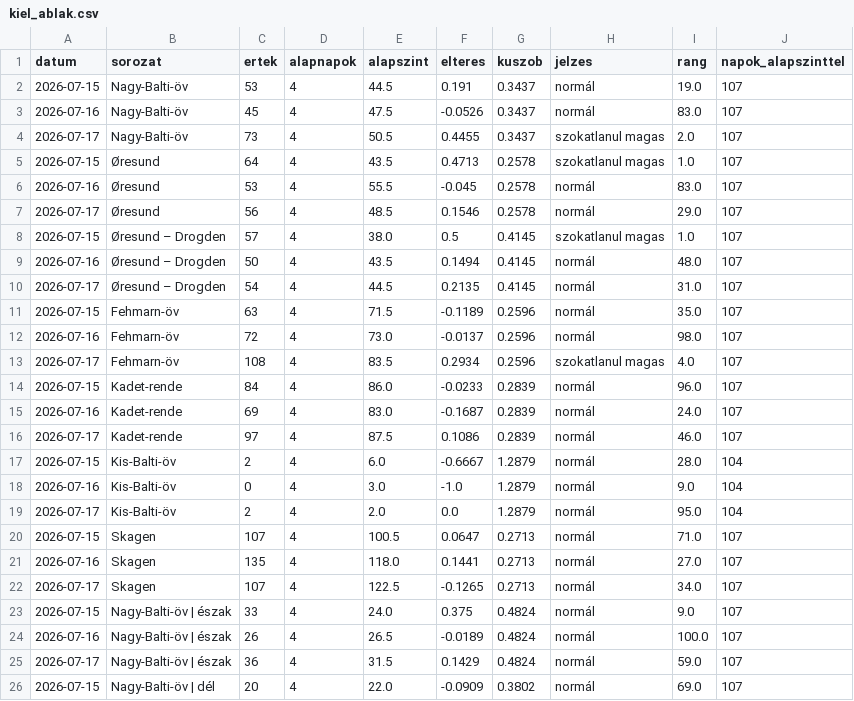
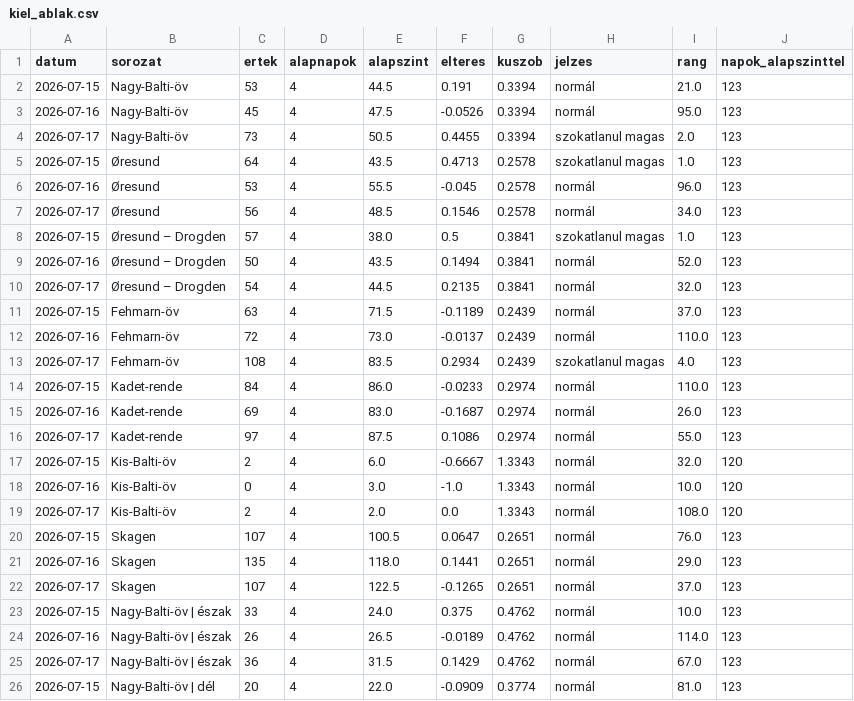
Before and after one commit to BallaAttila04/szakdolgozat, a CSV file: outputs/kapuk_kiterjesztes/kiel_ablak.csv, drawn as a sheet; only a part is shown; the diff covers the shown part only.

```diff
--- a/outputs/kapuk_kiterjesztes/kiel_ablak.csv
+++ b/outputs/kapuk_kiterjesztes/kiel_ablak.csv
@@ -1,26 +1,26 @@
 datum,sorozat,ertek,alapnapok,alapszint,elteres,kuszob,jelzes,rang,napok_alapszinttel
-2026-07-15,Nagy-Balti-öv,53,4,44.5,0.191,0.3437,normál,19.0,107
-2026-07-16,Nagy-Balti-öv,45,4,47.5,-0.0526,0.3437,normál,83.0,107
-2026-07-17,Nagy-Balti-öv,73,4,50.5,0.4455,0.3437,szokatlanul magas,2.0,107
-2026-07-15,Øresund,64,4,43.5,0.4713,0.2578,szokatlanul magas,1.0,107
-2026-07-16,Øresund,53,4,55.5,-0.045,0.2578,normál,83.0,107
-2026-07-17,Øresund,56,4,48.5,0.1546,0.2578,normál,29.0,107
-2026-07-15,Øresund – Drogden,57,4,38.0,0.5,0.4145,szokatlanul magas,1.0,107
-2026-07-16,Øresund – Drogden,50,4,43.5,0.1494,0.4145,normál,48.0,107
-2026-07-17,Øresund – Drogden,54,4,44.5,0.2135,0.4145,normál,31.0,107
-2026-07-15,Fehmarn-öv,63,4,71.5,-0.1189,0.2596,normál,35.0,107
-2026-07-16,Fehmarn-öv,72,4,73.0,-0.0137,0.2596,normál,98.0,107
-2026-07-17,Fehmarn-öv,108,4,83.5,0.2934,0.2596,szokatlanul magas,4.0,107
-2026-07-15,Kadet-rende,84,4,86.0,-0.0233,0.2839,normál,96.0,107
-2026-07-16,Kadet-rende,69,4,83.0,-0.1687,0.2839,normál,24.0,107
-2026-07-17,Kadet-rende,97,4,87.5,0.1086,0.2839,normál,46.0,107
-2026-07-15,Kis-Balti-öv,2,4,6.0,-0.6667,1.2879,normál,28.0,104
-2026-07-16,Kis-Balti-öv,0,4,3.0,-1.0,1.2879,normál,9.0,104
-2026-07-17,Kis-Balti-öv,2,4,2.0,0.0,1.2879,normál,95.0,104
-2026-07-15,Skagen,107,4,100.5,0.0647,0.2713,normál,71.0,107
-2026-07-16,Skagen,135,4,118.0,0.1441,0.2713,normál,27.0,107
-2026-07-17,Skagen,107,4,122.5,-0.1265,0.2713,normál,34.0,107
-2026-07-15,Nagy-Balti-öv | észak,33,4,24.0,0.375,0.4824,normál,9.0,107
-2026-07-16,Nagy-Balti-öv | észak,26,4,26.5,-0.0189,0.4824,normál,100.0,107
-2026-07-17,Nagy-Balti-öv | észak,36,4,31.5,0.1429,0.4824,normál,59.0,107
-2026-07-15,Nagy-Balti-öv | dél,20,4,22.0,-0.0909,0.3802,normál,69.0,107
+2026-07-15,Nagy-Balti-öv,53,4,44.5,0.191,0.3394,normál,21.0,123
+2026-07-16,Nagy-Balti-öv,45,4,47.5,-0.0526,0.3394,normál,95.0,123
+2026-07-17,Nagy-Balti-öv,73,4,50.5,0.4455,0.3394,szokatlanul magas,2.0,123
+2026-07-15,Øresund,64,4,43.5,0.4713,0.2578,szokatlanul magas,1.0,123
+2026-07-16,Øresund,53,4,55.5,-0.045,0.2578,normál,96.0,123
+2026-07-17,Øresund,56,4,48.5,0.1546,0.2578,normál,34.0,123
+2026-07-15,Øresund – Drogden,57,4,38.0,0.5,0.3841,szokatlanul magas,1.0,123
+2026-07-16,Øresund – Drogden,50,4,43.5,0.1494,0.3841,normál,52.0,123
+2026-07-17,Øresund – Drogden,54,4,44.5,0.2135,0.3841,normál,32.0,123
+2026-07-15,Fehmarn-öv,63,4,71.5,-0.1189,0.2439,normál,37.0,123
+2026-07-16,Fehmarn-öv,72,4,73.0,-0.0137,0.2439,normál,110.0,123
+2026-07-17,Fehmarn-öv,108,4,83.5,0.2934,0.2439,szokatlanul magas,4.0,123
+2026-07-15,Kadet-rende,84,4,86.0,-0.0233,0.2974,normál,110.0,123
+2026-07-16,Kadet-rende,69,4,83.0,-0.1687,0.2974,normál,26.0,123
+2026-07-17,Kadet-rende,97,4,87.5,0.1086,0.2974,normál,55.0,123
+2026-07-15,Kis-Balti-öv,2,4,6.0,-0.6667,1.3343,normál,32.0,120
+2026-07-16,Kis-Balti-öv,0,4,3.0,-1.0,1.3343,normál,10.0,120
+2026-07-17,Kis-Balti-öv,2,4,2.0,0.0,1.3343,normál,108.0,120
+2026-07-15,Skagen,107,4,100.5,0.0647,0.2651,normál,76.0,123
+2026-07-16,Skagen,135,4,118.0,0.1441,0.2651,normál,29.0,123
+2026-07-17,Skagen,107,4,122.5,-0.1265,0.2651,normál,37.0,123
+2026-07-15,Nagy-Balti-öv | észak,33,4,24.0,0.375,0.4762,normál,10.0,123
+2026-07-16,Nagy-Balti-öv | észak,26,4,26.5,-0.0189,0.4762,normál,114.0,123
+2026-07-17,Nagy-Balti-öv | észak,36,4,31.5,0.1429,0.4762,normál,67.0,123
+2026-07-15,Nagy-Balti-öv | dél,20,4,22.0,-0.0909,0.3774,normál,81.0,123
```
Also changed, not shown: 103 edited cells elsewhere in this file, outputs/kapuk_kiterjesztes/futasido.csv, outputs/kapuk_kiterjesztes/kereskedelmi_napi.csv, 20 other files.
